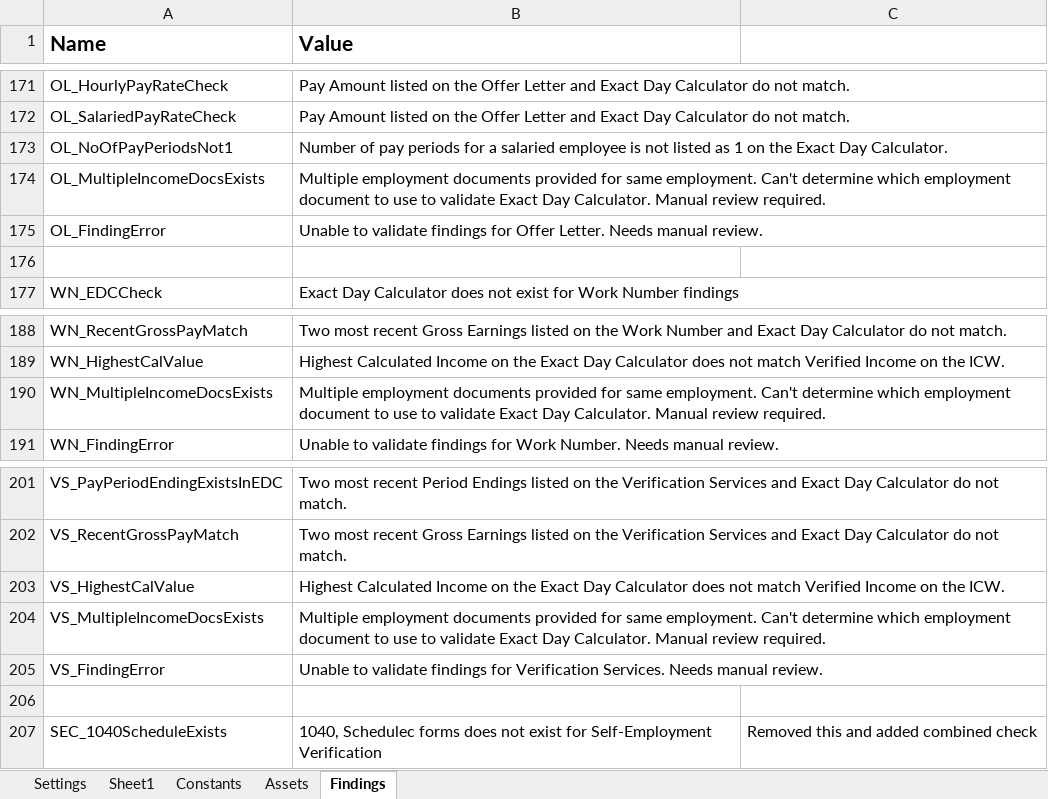
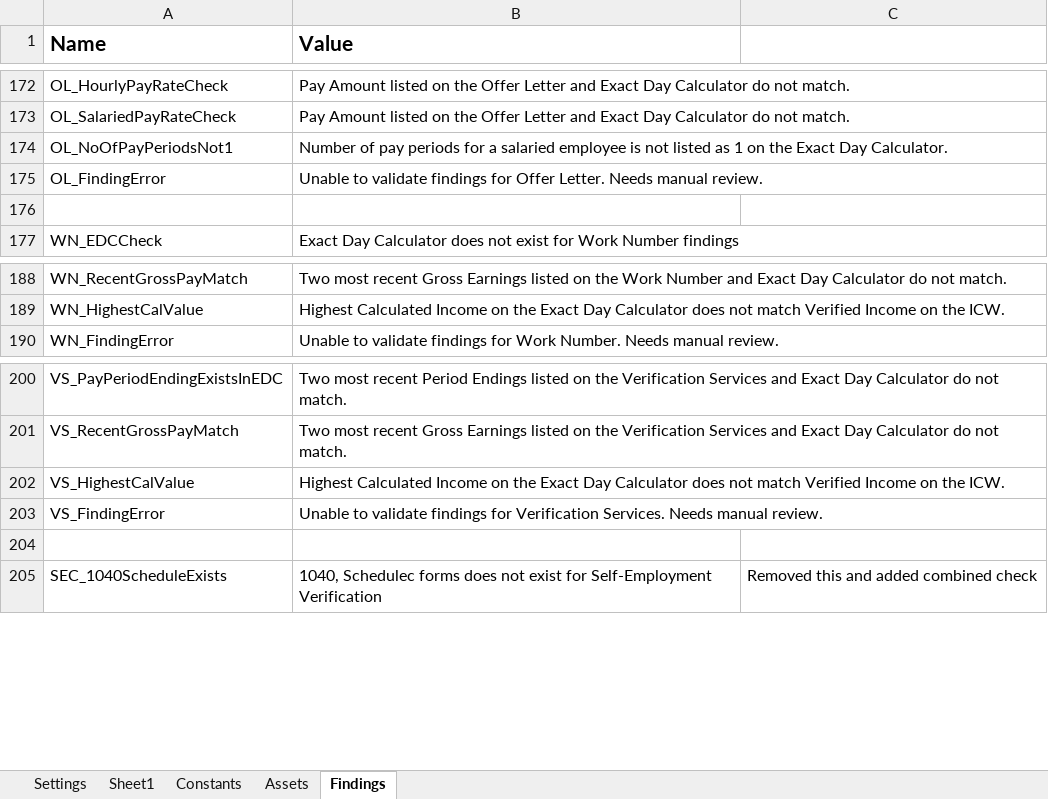
Before and after one commit to Dominiuminc/AZ-Application-Review-Process_Performer, an Excel workbook: Data/Config.xlsx, sheet Findings, drawn as a sheet; only a part is shown, gaps mark what is left out; values as stored, in another font and other column widths than the file's, no borders; removed rows and columns are numbered as before the commit, all else as after; the diff covers the shown part only; the diff names each change by its address in the sheet, - before the commit and + after, or states it on an @@ line.

```diff
--- a/Data/Config.xlsx (sheet Findings)
+++ b/Data/Config.xlsx (sheet Findings)
-row 174: OL_MultipleIncomeDocsExists | Multiple employment documents provided for same employment. Can't determine which employment document to use to validate Exact Day Calculator. Manual review required.
-row 190: WN_MultipleIncomeDocsExists | Multiple employment documents provided for same employment. Can't determine which employment document to use to validate Exact Day Calculator. Manual review required.
-row 204: VS_MultipleIncomeDocsExists | Multiple employment documents provided for same employment. Can't determine which employment document to use to validate Exact Day Calculator. Manual review required.
```
Also changed, not shown: 3 added rows, 2 removed rows and 3 edited cells elsewhere in this sheet, sheet Settings, 50 other files.
